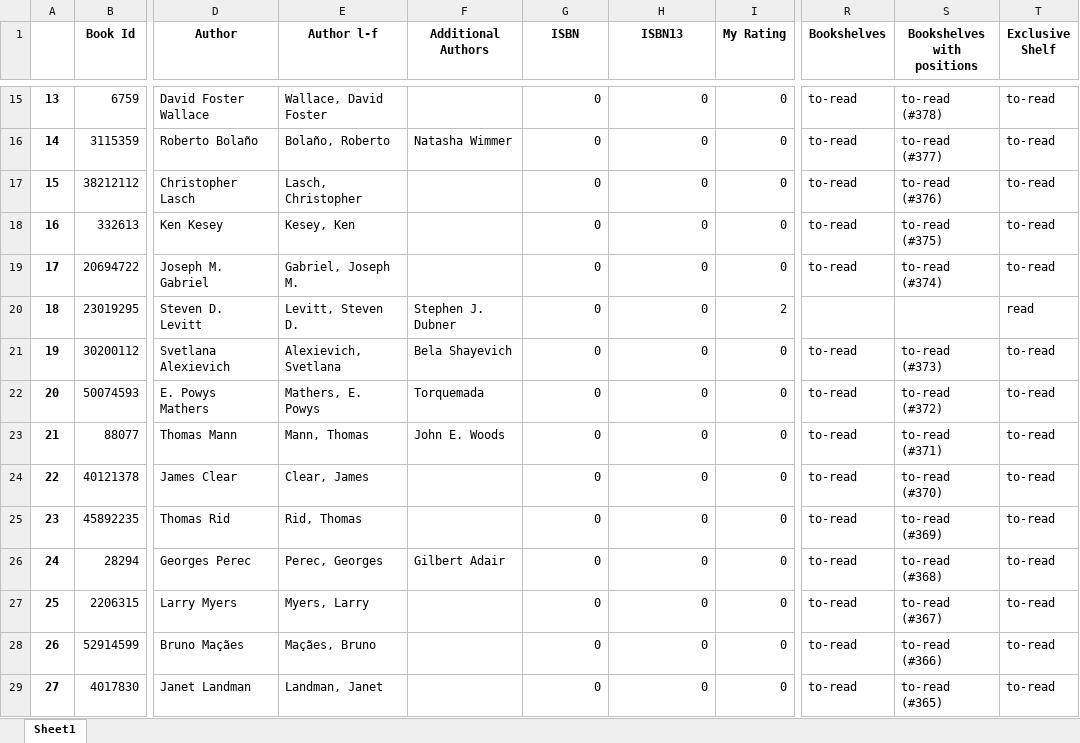
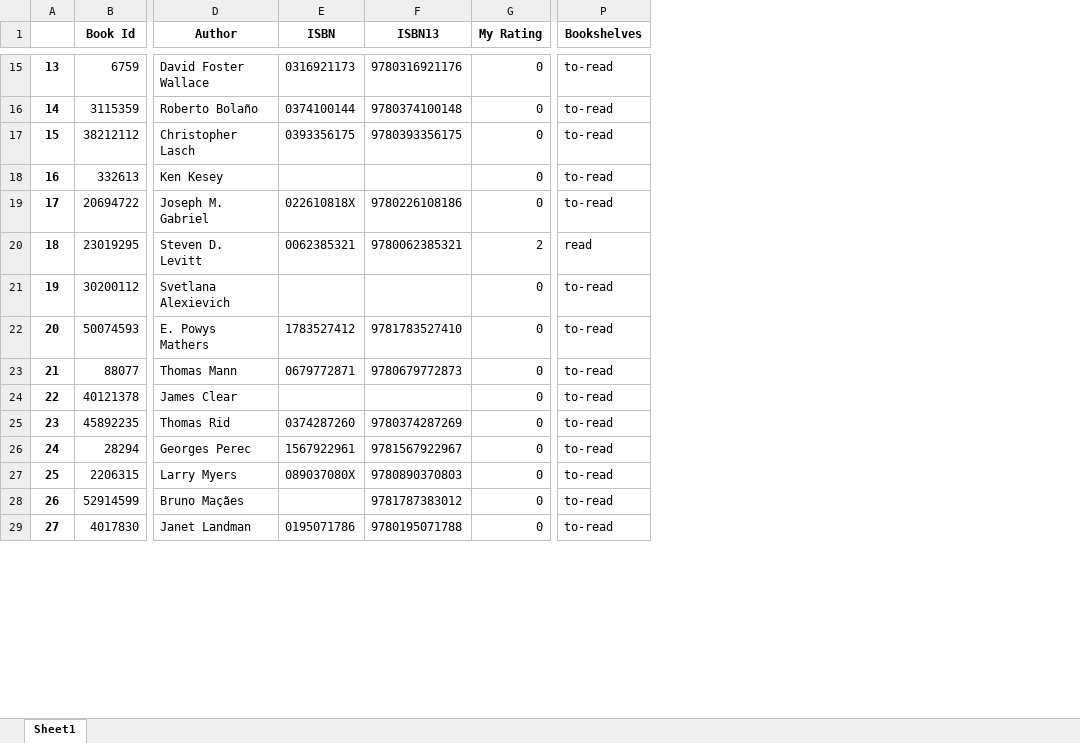
Before and after one commit to 210ethan/210ethan.github.io, an Excel workbook: knowledge/texts/books/goodreads_library_export.xlsx, sheet Sheet1, drawn as a sheet; only a part is shown, gaps mark what is left out; values as stored, in another font and other column widths than the file's, no borders; removed rows and columns are numbered as before the commit, all else as after; the diff covers the shown part only; the diff names each change by its address in the sheet, - before the commit and + after, or states it on an @@ line.

```diff
--- a/knowledge/texts/books/goodreads_library_export.xlsx (sheet Sheet1)
+++ b/knowledge/texts/books/goodreads_library_export.xlsx (sheet Sheet1)
-column E (Author l-f), rows 15-29: Wallace, David Foster | Bolaño, Roberto | Lasch, Christopher | Kesey, Ken | Gabriel, Joseph M. | Levitt, Steven D. | Alexievich, Svetlana | Mathers, E. Powys | Mann, Thomas | Clear, James | Rid, Thomas | Perec, Georges | Myers, Larry | Maçães, Bruno | Landman, Janet
-column F (Additional Authors), rows 16-26: Natasha Wimmer |  |  |  | Stephen J. Dubner | Bela Shayevich | Torquemada | John E. Woods |  |  | Gilbert Adair
-column S (Bookshelves with positions), rows 15-29: to-read (#378) | to-read (#377) | to-read (#376) | to-read (#375) | to-read (#374) |  | to-read (#373) | to-read (#372) | to-read (#371) | to-read (#370) | to-read (#369) | to-read (#368) | to-read (#367) | to-read (#366) | to-read (#365)
-column T (Exclusive Shelf), rows 15-29: to-read | to-read | to-read | to-read | to-read | read | to-read | to-read | to-read | to-read | to-read | to-read | to-read | to-read | to-read
-E15 (ISBN): 0
+E15 (ISBN): 0316921173
-F15 (ISBN13): 0
+F15 (ISBN13): 9780316921176
-E16 (ISBN): 0
+E16 (ISBN): 0374100144
-F16 (ISBN13): 0
+F16 (ISBN13): 9780374100148
-E17 (ISBN): 0
+E17 (ISBN): 0393356175
-F17 (ISBN13): 0
+F17 (ISBN13): 9780393356175
-E18 (ISBN): 0
+E18 (ISBN): (empty)
-F18 (ISBN13): 0
+F18 (ISBN13): (empty)
-E19 (ISBN): 0
+E19 (ISBN): 022610818X
-F19 (ISBN13): 0
+F19 (ISBN13): 9780226108186
-E20 (ISBN): 0
+E20 (ISBN): 0062385321
-F20 (ISBN13): 0
+F20 (ISBN13): 9780062385321
-P20 (Bookshelves): (empty)
+P20 (Bookshelves): read
-E21 (ISBN): 0
+E21 (ISBN): (empty)
-F21 (ISBN13): 0
+F21 (ISBN13): (empty)
-E22 (ISBN): 0
+E22 (ISBN): 1783527412
-F22 (ISBN13): 0
+F22 (ISBN13): 9781783527410
-E23 (ISBN): 0
+E23 (ISBN): 0679772871
-F23 (ISBN13): 0
+F23 (ISBN13): 9780679772873
-E24 (ISBN): 0
+E24 (ISBN): (empty)
-F24 (ISBN13): 0
+F24 (ISBN13): (empty)
-E25 (ISBN): 0
+E25 (ISBN): 0374287260
-F25 (ISBN13): 0
+F25 (ISBN13): 9780374287269
-E26 (ISBN): 0
+E26 (ISBN): 1567922961
-F26 (ISBN13): 0
+F26 (ISBN13): 9781567922967
-E27 (ISBN): 0
+E27 (ISBN): 089037080X
-F27 (ISBN13): 0
+F27 (ISBN13): 9780890370803
-E28 (ISBN): 0
+E28 (ISBN): (empty)
-F28 (ISBN13): 0
+F28 (ISBN13): 9781787383012
-E29 (ISBN): 0
+E29 (ISBN): 0195071786
-F29 (ISBN13): 0
+F29 (ISBN13): 9780195071788
```
Also changed, not shown: 1497 edited cells elsewhere in this sheet, 10 other files.
